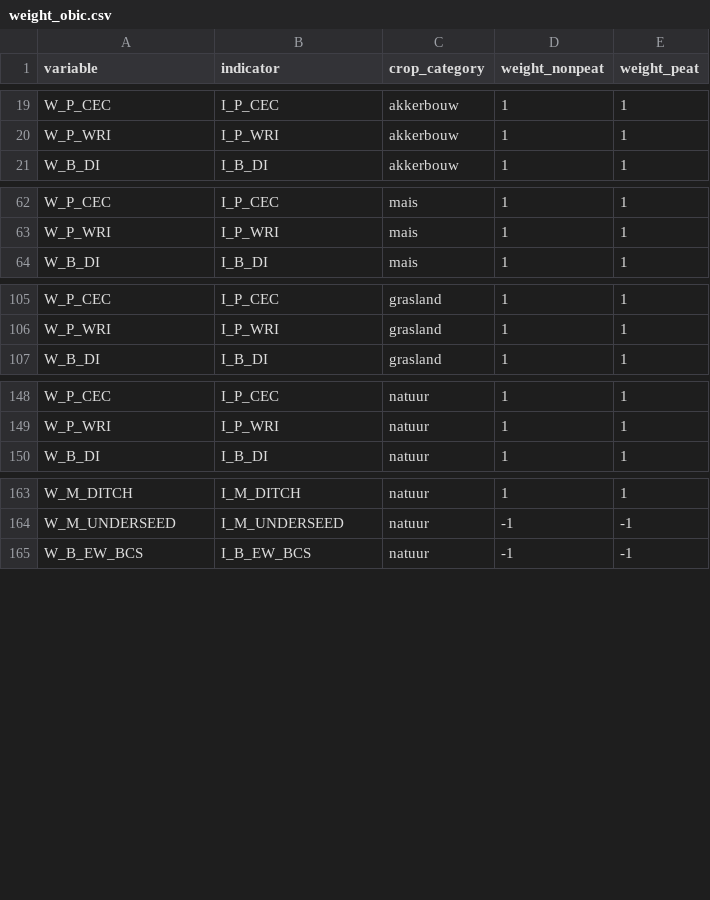
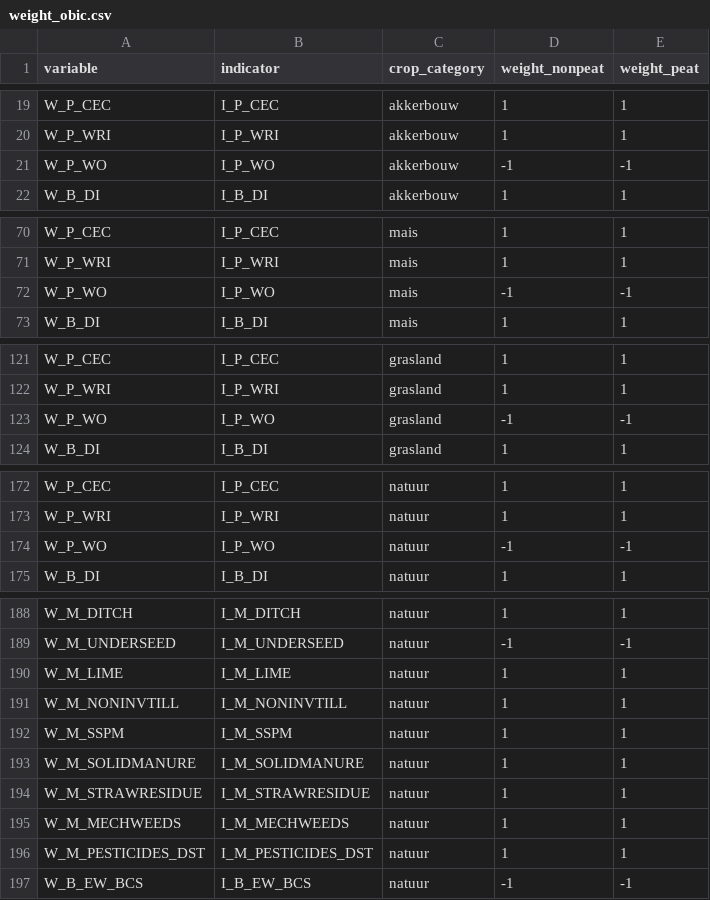
Before and after one commit to AgroCares/Open-Bodem-Index-Calculator, a CSV file: DEV/data/weight_obic.csv (was DEV/weight_obic.csv), drawn as a sheet; only a part is shown, gaps mark what is left out; the diff covers the shown part only.

```diff
--- a/DEV/weight_obic.csv
+++ b/DEV/data/weight_obic.csv
@@ -20,2 +20,3 @@ W_P_CEC;I_P_CEC;akkerbouw;1;1
 W_P_WRI;I_P_WRI;akkerbouw;1;1
+W_P_WO;I_P_WO;akkerbouw;-1;-1
 W_B_DI;I_B_DI;akkerbouw;1;1
@@ -63,2 +71,3 @@ W_P_CEC;I_P_CEC;mais;1;1
 W_P_WRI;I_P_WRI;mais;1;1
+W_P_WO;I_P_WO;mais;-1;-1
 W_B_DI;I_B_DI;mais;1;1
@@ -106,2 +122,3 @@ W_P_CEC;I_P_CEC;grasland;1;1
 W_P_WRI;I_P_WRI;grasland;1;1
+W_P_WO;I_P_WO;grasland;-1;-1
 W_B_DI;I_B_DI;grasland;1;1
@@ -149,2 +173,3 @@ W_P_CEC;I_P_CEC;natuur;1;1
 W_P_WRI;I_P_WRI;natuur;1;1
+W_P_WO;I_P_WO;natuur;-1;-1
 W_B_DI;I_B_DI;natuur;1;1
@@ -164,2 +189,9 @@ W_M_DITCH;I_M_DITCH;natuur;1;1
 W_M_UNDERSEED;I_M_UNDERSEED;natuur;-1;-1
+W_M_LIME;I_M_LIME;natuur;1;1
+W_M_NONINVTILL;I_M_NONINVTILL;natuur;1;1
+W_M_SSPM;I_M_SSPM;natuur;1;1
+W_M_SOLIDMANURE;I_M_SOLIDMANURE;natuur;1;1
+W_M_STRAWRESIDUE;I_M_STRAWRESIDUE;natuur;1;1
+W_M_MECHWEEDS;I_M_MECHWEEDS;natuur;1;1
+W_M_PESTICIDES_DST;I_M_PESTICIDES_DST;natuur;1;1
 W_B_EW_BCS;I_B_EW_BCS;natuur;-1;-1
```
Also changed, not shown: 21 added rows elsewhere in this file, DEV/data/column_description.csv, 47 other files.
